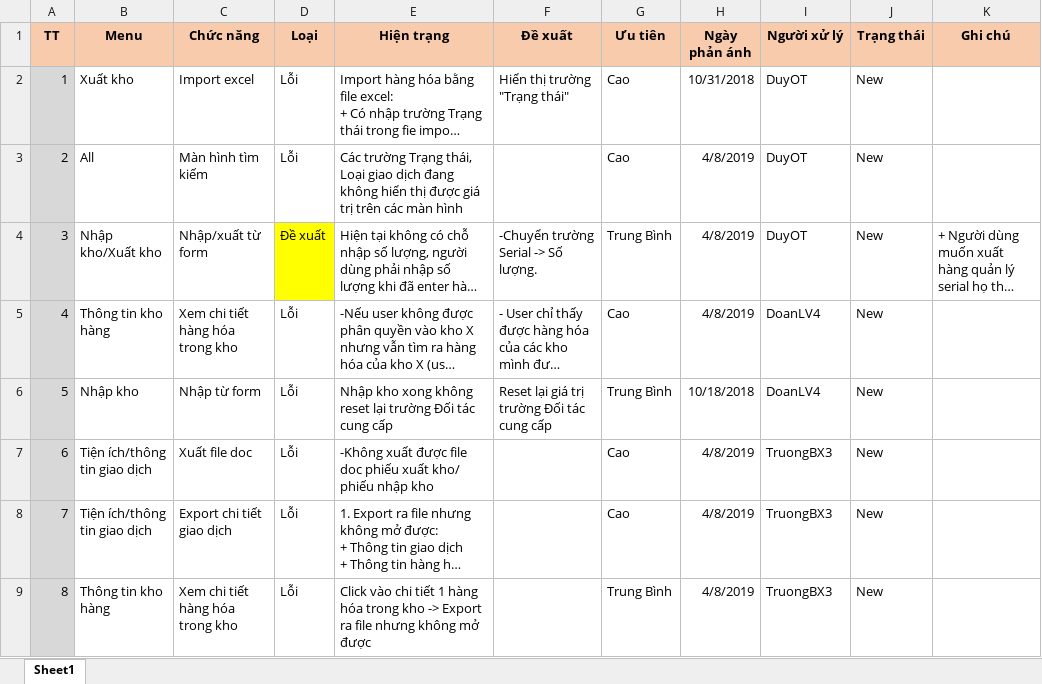
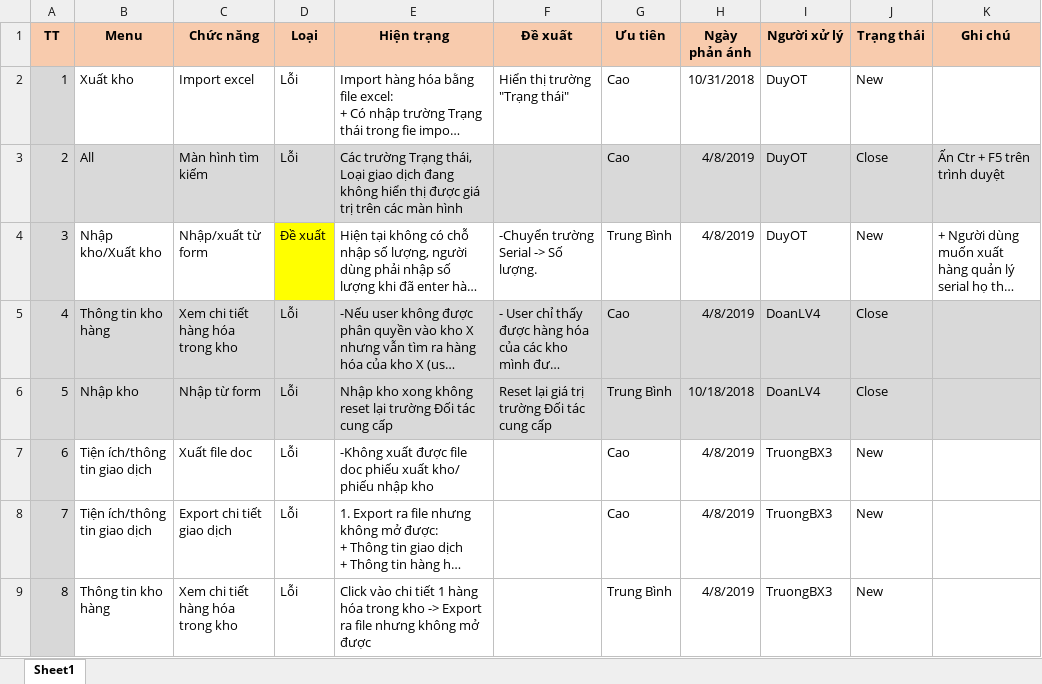
Before and after one commit to duyot/WMS, an Excel workbook: Document/4.Test/190408_Loi_DeXuatSua.xlsx, sheet Sheet1, drawn as a sheet; long unchanged cells end in …; values as stored, in another font and other column widths than the file's, no borders; the diff names each change by its address in the sheet, - before the commit and + after, or states it on an @@ line.

```diff
--- a/Document/4.Test/190408_Loi_DeXuatSua.xlsx (sheet Sheet1)
+++ b/Document/4.Test/190408_Loi_DeXuatSua.xlsx (sheet Sheet1)
-B3:K3 fill: none
+B3:K3 fill: #D9D9D9
-J3 (Trạng thái): New
+J3 (Trạng thái): Close
-K3 (Ghi chú): (empty)
+K3 (Ghi chú): Ấn Ctr + F5 trên trình duyệt
-B5:K6 fill: none
+B5:K6 fill: #D9D9D9
-J5:J6 (Trạng thái): New
+J5:J6 (Trạng thái): Close
```
Also changed, not shown: 5 other files.
